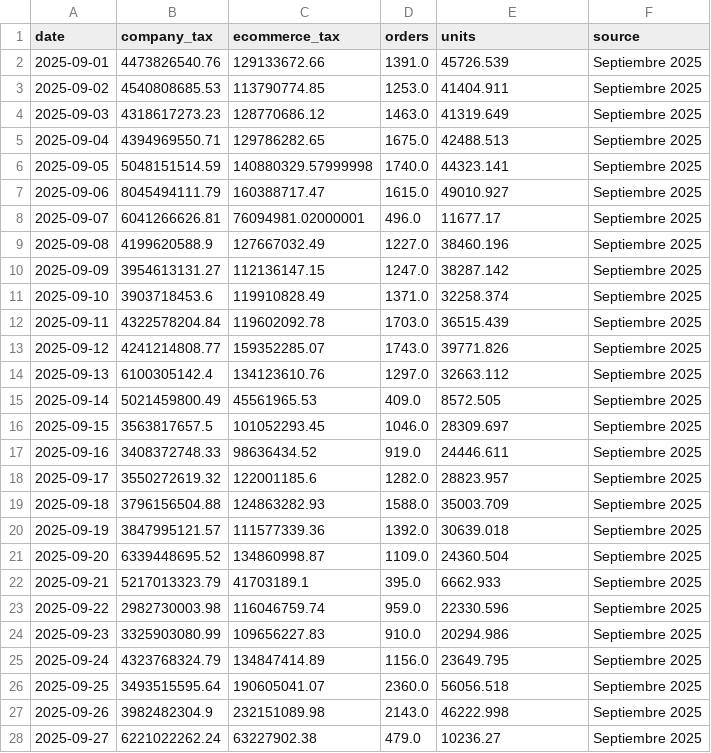
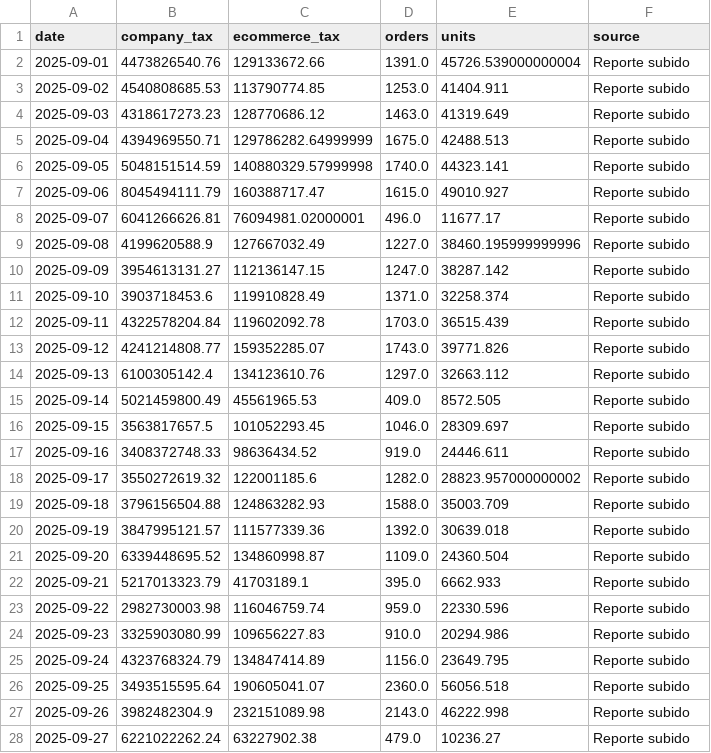
Before and after one commit to 2026-Masonline/masonline-dashboard, a CSV file: data.csv, drawn as a sheet; only a part is shown; the diff covers the shown part only.

Commit message:
Actualizar datos ecommerce - Mismo período año pasado

```diff
--- a/data.csv
+++ b/data.csv
@@ -1,28 +1,28 @@
 date,company_tax,ecommerce_tax,orders,units,source
-2025-09-01,4473826540.76,129133672.66,1391.0,45726.539,Septiembre 2025
-2025-09-02,4540808685.53,113790774.85,1253.0,41404.911,Septiembre 2025
-2025-09-03,4318617273.23,128770686.12,1463.0,41319.649,Septiembre 2025
-2025-09-04,4394969550.71,129786282.65,1675.0,42488.513,Septiembre 2025
-2025-09-05,5048151514.59,140880329.57999998,1740.0,44323.141,Septiembre 2025
-2025-09-06,8045494111.79,160388717.47,1615.0,49010.927,Septiembre 2025
-2025-09-07,6041266626.81,76094981.02000001,496.0,11677.17,Septiembre 2025
-2025-09-08,4199620588.9,127667032.49,1227.0,38460.196,Septiembre 2025
-2025-09-09,3954613131.27,112136147.15,1247.0,38287.142,Septiembre 2025
-2025-09-10,3903718453.6,119910828.49,1371.0,32258.374,Septiembre 2025
-2025-09-11,4322578204.84,119602092.78,1703.0,36515.439,Septiembre 2025
-2025-09-12,4241214808.77,159352285.07,1743.0,39771.826,Septiembre 2025
-2025-09-13,6100305142.4,134123610.76,1297.0,32663.112,Septiembre 2025
-2025-09-14,5021459800.49,45561965.53,409.0,8572.505,Septiembre 2025
-2025-09-15,3563817657.5,101052293.45,1046.0,28309.697,Septiembre 2025
-2025-09-16,3408372748.33,98636434.52,919.0,24446.611,Septiembre 2025
-2025-09-17,3550272619.32,122001185.6,1282.0,28823.957,Septiembre 2025
-2025-09-18,3796156504.88,124863282.93,1588.0,35003.709,Septiembre 2025
-2025-09-19,3847995121.57,111577339.36,1392.0,30639.018,Septiembre 2025
-2025-09-20,6339448695.52,134860998.87,1109.0,24360.504,Septiembre 2025
-2025-09-21,5217013323.79,41703189.1,395.0,6662.933,Septiembre 2025
-2025-09-22,2982730003.98,116046759.74,959.0,22330.596,Septiembre 2025
-2025-09-23,3325903080.99,109656227.83,910.0,20294.986,Septiembre 2025
-2025-09-24,4323768324.79,134847414.89,1156.0,23649.795,Septiembre 2025
-2025-09-25,3493515595.64,190605041.07,2360.0,56056.518,Septiembre 2025
-2025-09-26,3982482304.9,232151089.98,2143.0,46222.998,Septiembre 2025
-2025-09-27,6221022262.24,63227902.38,479.0,10236.27,Septiembre 2025
+2025-09-01,4473826540.76,129133672.66,1391.0,45726.539000000004,Reporte subido
+2025-09-02,4540808685.53,113790774.85,1253.0,41404.911,Reporte subido
+2025-09-03,4318617273.23,128770686.12,1463.0,41319.649,Reporte subido
+2025-09-04,4394969550.71,129786282.64999999,1675.0,42488.513,Reporte subido
+2025-09-05,5048151514.59,140880329.57999998,1740.0,44323.141,Reporte subido
+2025-09-06,8045494111.79,160388717.47,1615.0,49010.927,Reporte subido
+2025-09-07,6041266626.81,76094981.02000001,496.0,11677.17,Reporte subido
+2025-09-08,4199620588.9,127667032.49,1227.0,38460.195999999996,Reporte subido
+2025-09-09,3954613131.27,112136147.15,1247.0,38287.142,Reporte subido
+2025-09-10,3903718453.6,119910828.49,1371.0,32258.374,Reporte subido
+2025-09-11,4322578204.84,119602092.78,1703.0,36515.439,Reporte subido
+2025-09-12,4241214808.77,159352285.07,1743.0,39771.826,Reporte subido
+2025-09-13,6100305142.4,134123610.76,1297.0,32663.112,Reporte subido
+2025-09-14,5021459800.49,45561965.53,409.0,8572.505,Reporte subido
+2025-09-15,3563817657.5,101052293.45,1046.0,28309.697,Reporte subido
+2025-09-16,3408372748.33,98636434.52,919.0,24446.611,Reporte subido
+2025-09-17,3550272619.32,122001185.6,1282.0,28823.957000000002,Reporte subido
+2025-09-18,3796156504.88,124863282.93,1588.0,35003.709,Reporte subido
+2025-09-19,3847995121.57,111577339.36,1392.0,30639.018,Reporte subido
+2025-09-20,6339448695.52,134860998.87,1109.0,24360.504,Reporte subido
+2025-09-21,5217013323.79,41703189.1,395.0,6662.933,Reporte subido
+2025-09-22,2982730003.98,116046759.74,959.0,22330.596,Reporte subido
+2025-09-23,3325903080.99,109656227.83,910.0,20294.986,Reporte subido
+2025-09-24,4323768324.79,134847414.89,1156.0,23649.795,Reporte subido
+2025-09-25,3493515595.64,190605041.07,2360.0,56056.518,Reporte subido
+2025-09-26,3982482304.9,232151089.98,2143.0,46222.998,Reporte subido
+2025-09-27,6221022262.24,63227902.38,479.0,10236.27,Reporte subido
```
Also changed, not shown: 4 edited cells elsewhere in this file.
